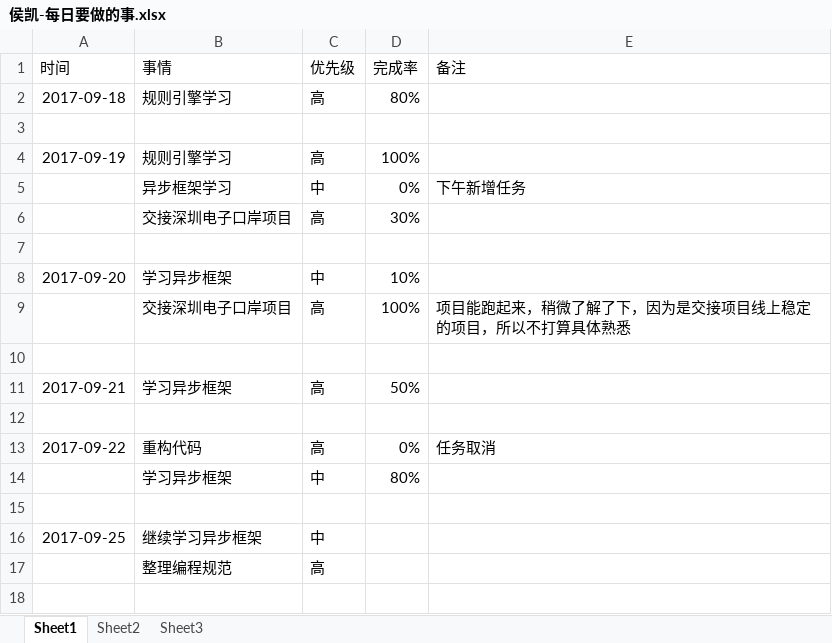
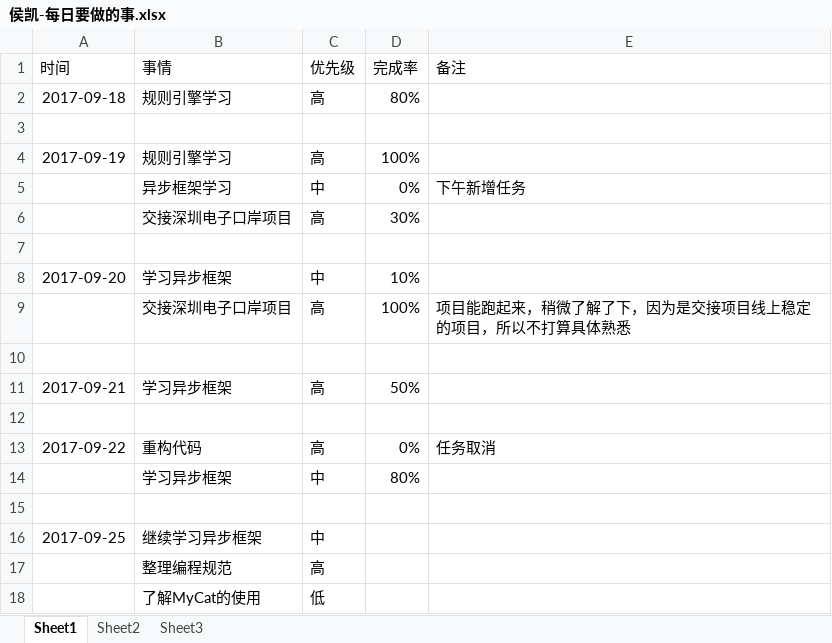
Before and after one commit to bird-start/eshop-doc, an Excel workbook: 交流管理/项目日报/侯凯-每日要做的事.xlsx, sheet Sheet1, drawn as a sheet; values as stored, in another font and other column widths than the file's, no borders; the diff names each change by its address in the sheet, - before the commit and + after, or states it on an @@ line.

Commit message:
修改日志

```diff
--- a/交流管理/项目日报/侯凯-每日要做的事.xlsx (sheet Sheet1)
+++ b/交流管理/项目日报/侯凯-每日要做的事.xlsx (sheet Sheet1)
+row 18:  | 了解MyCat的使用 | 低
```
